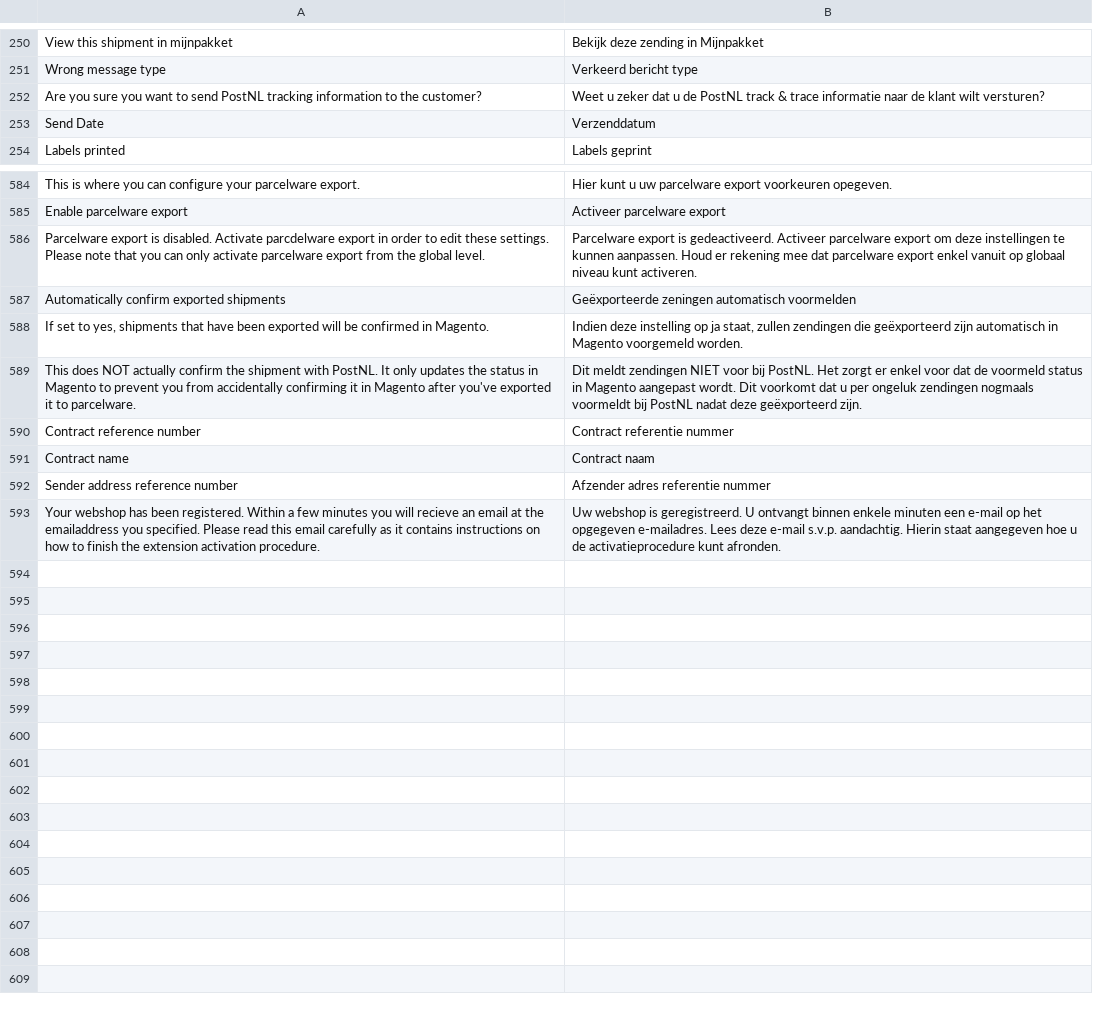
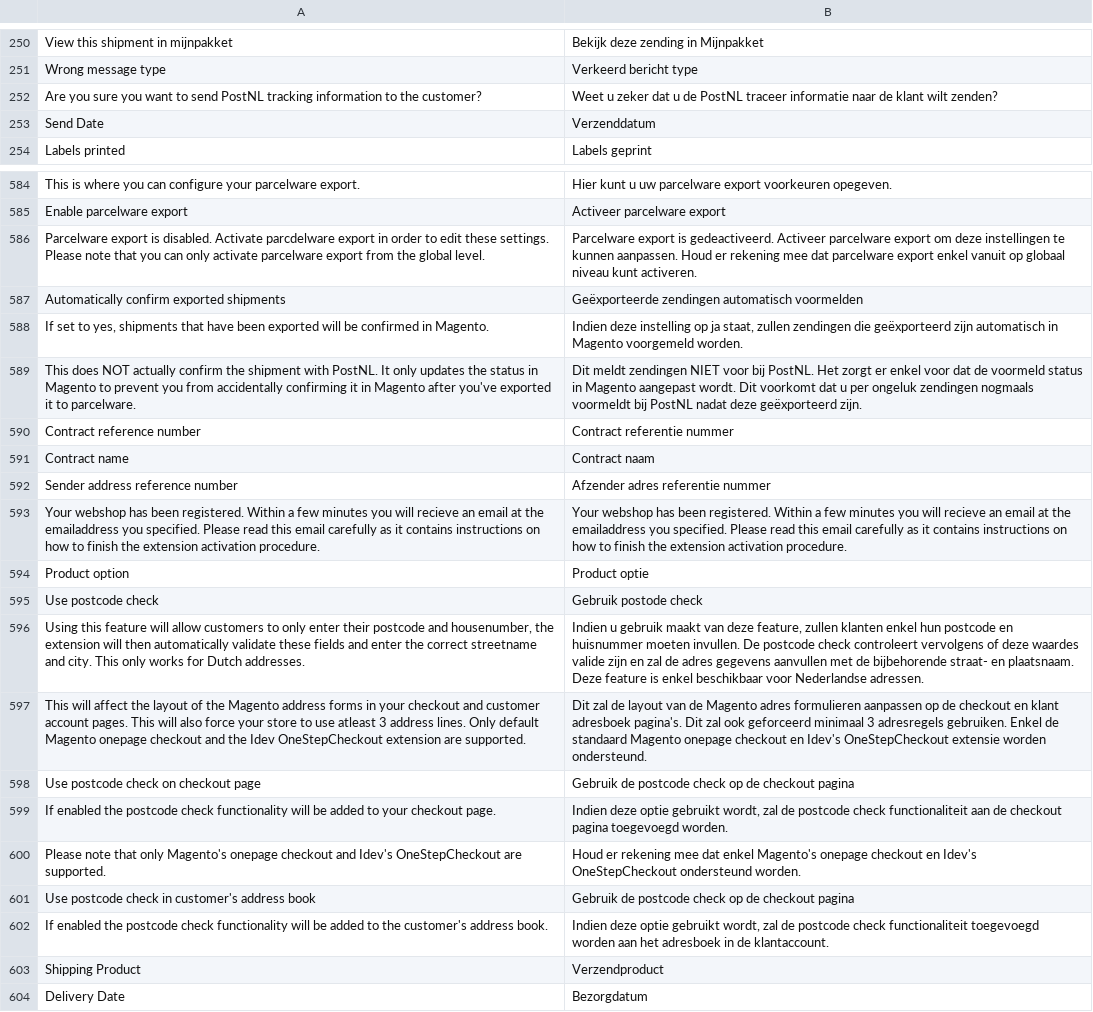
Before and after one commit to postnl/postnl-magento1-End-of-life, a CSV file: app/locale/nl_NL/TIG_PostNL.csv, drawn as a sheet; only a part is shown, gaps mark what is left out.

```diff
--- a/app/locale/nl_NL/TIG_PostNL.csv
+++ b/app/locale/nl_NL/TIG_PostNL.csv
@@ -251,3 +251,3 @@ View this shipment in mijnpakket,Bekijk deze zending in Mijnpakket
 Wrong message type,Verkeerd bericht type
-Are you sure you want to send PostNL tracking information to the customer?,Weet u zeker dat u de PostNL track & trace informatie naar de klant wilt versturen?
+Are you sure you want to send PostNL tracking information to the customer?,Weet u zeker dat u de PostNL traceer informatie naar de klant wilt zenden?
 Send Date,Verzenddatum
@@ -591,3 +591,3 @@ Enable parcelware export,Activeer parcelware export
 Parcelware export is disabled. Activate parcdelware export in order to edit these settings. Please note that you can only activate parcelware export from the global level.,Parcelware export is gedeactiveerd. Activeer parcelware export om deze instellingen te kunnen aanpassen. Houd er rekening mee dat parcelware export enkel vanuit op globaal niveau kunt activeren.
-Automatically confirm exported shipments,Geëxporteerde zeningen automatisch voormelden
+Automatically confirm exported shipments,Geëxporteerde zendingen automatisch voormelden
 "If set to yes, shipments that have been exported will be confirmed in Magento.","Indien deze instelling op ja staat, zullen zendingen die geëxporteerd zijn automatisch in Magento voorgemeld worden."
@@ -597,2 +597,13 @@ Contract name,Contract naam
 Sender address reference number,Afzender adres referentie nummer
-Your webshop has been registered. Within a few minutes you will recieve an email at the emailaddress you specified. Please read this email carefully as it contains instructions on how to finish the extension activation procedure.,Uw webshop is geregistreerd. U ontvangt binnen enkele minuten een e-mail op het opgegeven e-mailadres. Lees deze e-mail s.v.p. aandachtig. Hierin staat aangegeven hoe u de activatieprocedure kunt afronden.
+Your webshop has been registered. Within a few minutes you will recieve an email at the emailaddress you specified. Please read this email carefully as it contains instructions on how to finish the extension activation procedure.,Your webshop has been registered. Within a few minutes you will recieve an email at the emailaddress you specified. Please read this email carefully as it contains instructions on how to finish the extension activation procedure.
+Product option,Product optie
+Use postcode check,Gebruik postode check
+"Using this feature will allow customers to only enter their postcode and housenumber, the extension will then automatically validate these fields and enter the correct streetname and city. This only works for Dutch addresses.","Indien u gebruik maakt van deze feature, zullen klanten enkel hun postcode en huisnummer moeten invullen. De postcode check controleert vervolgens of deze waardes valide zijn en zal de adres gegevens aanvullen met de bijbehorende straat- en plaatsnaam. Deze feature is enkel beschikbaar voor Nederlandse adressen."
+This will affect the layout of the Magento address forms in your checkout and customer account pages. This will also force your store to use atleast 3 address lines. Only default Magento onepage checkout and the Idev OneStepCheckout extension are supported.,Dit zal de layout van de Magento adres formulieren aanpassen op de checkout en klant adresboek pagina's. Dit zal ook geforceerd minimaal 3 adresregels gebruiken. Enkel de standaard Magento onepage checkout en Idev's OneStepCheckout extensie worden ondersteund.
+Use postcode check on checkout page,Gebruik de postcode check op de checkout pagina
+If enabled the postcode check functionality will be added to your checkout page.,"Indien deze optie gebruikt wordt, zal de postcode check functionaliteit aan de checkout pagina toegevoegd worden."
+Please note that only Magento's onepage checkout and Idev's OneStepCheckout are supported.,Houd er rekening mee dat enkel Magento's onepage checkout en Idev's OneStepCheckout ondersteund worden.
+Use postcode check in customer's address book,Gebruik de postcode check op de checkout pagina
+If enabled the postcode check functionality will be added to the customer's address book.,"Indien deze optie gebruikt wordt, zal de postcode check functionaliteit toegevoegd worden aan het adresboek in de klantaccount."
+Shipping Product,Verzendproduct
+Delivery Date,Bezorgdatum
```
Also changed, not shown: 7 other files.
